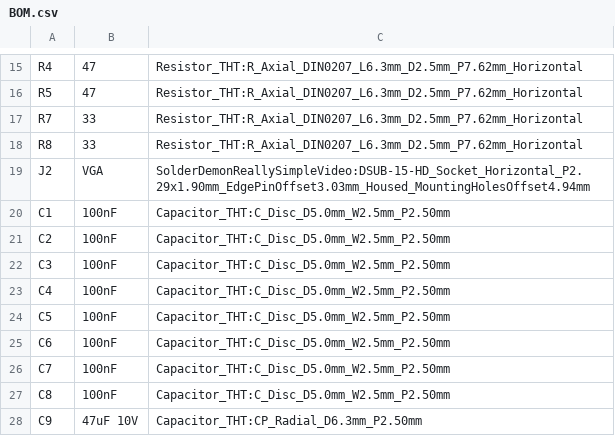
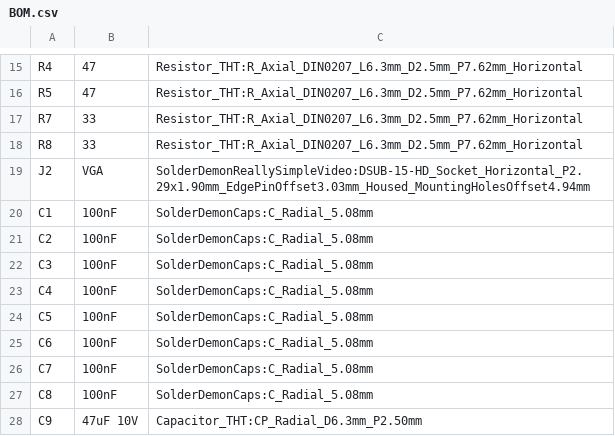
Before and after one commit to solderdemon/rosco_m68k-realy-simple-video-card, a CSV file: BOM.csv, drawn as a sheet; only a part is shown, gaps mark what is left out.

```diff
--- a/BOM.csv
+++ b/BOM.csv
@@ -19,10 +19,10 @@ R8,33,Resistor_THT:R_Axial_DIN0207_L6.3mm_D2.5mm_P7.62mm_Horizontal
 J2,VGA,SolderDemonReallySimpleVideo:DSUB-15-HD_Socket_Horizontal_P2.29x1.90mm_EdgePinOffset3.03mm_Housed_MountingHolesOffset4.94mm
-C1,100nF,Capacitor_THT:C_Disc_D5.0mm_W2.5mm_P2.50mm
-C2,100nF,Capacitor_THT:C_Disc_D5.0mm_W2.5mm_P2.50mm
-C3,100nF,Capacitor_THT:C_Disc_D5.0mm_W2.5mm_P2.50mm
-C4,100nF,Capacitor_THT:C_Disc_D5.0mm_W2.5mm_P2.50mm
-C5,100nF,Capacitor_THT:C_Disc_D5.0mm_W2.5mm_P2.50mm
-C6,100nF,Capacitor_THT:C_Disc_D5.0mm_W2.5mm_P2.50mm
-C7,100nF,Capacitor_THT:C_Disc_D5.0mm_W2.5mm_P2.50mm
-C8,100nF,Capacitor_THT:C_Disc_D5.0mm_W2.5mm_P2.50mm
+C1,100nF,SolderDemonCaps:C_Radial_5.08mm
+C2,100nF,SolderDemonCaps:C_Radial_5.08mm
+C3,100nF,SolderDemonCaps:C_Radial_5.08mm
+C4,100nF,SolderDemonCaps:C_Radial_5.08mm
+C5,100nF,SolderDemonCaps:C_Radial_5.08mm
+C6,100nF,SolderDemonCaps:C_Radial_5.08mm
+C7,100nF,SolderDemonCaps:C_Radial_5.08mm
+C8,100nF,SolderDemonCaps:C_Radial_5.08mm
 C9,47uF 10V,Capacitor_THT:CP_Radial_D6.3mm_P2.50mm
```
Also changed, not shown: manufacturing/solderdemon_m68k-realy-simple-video-card-bom.csv, manufacturing/solderdemon_m68k-realy-simple-video-card-pos.csv, 24 other files.
